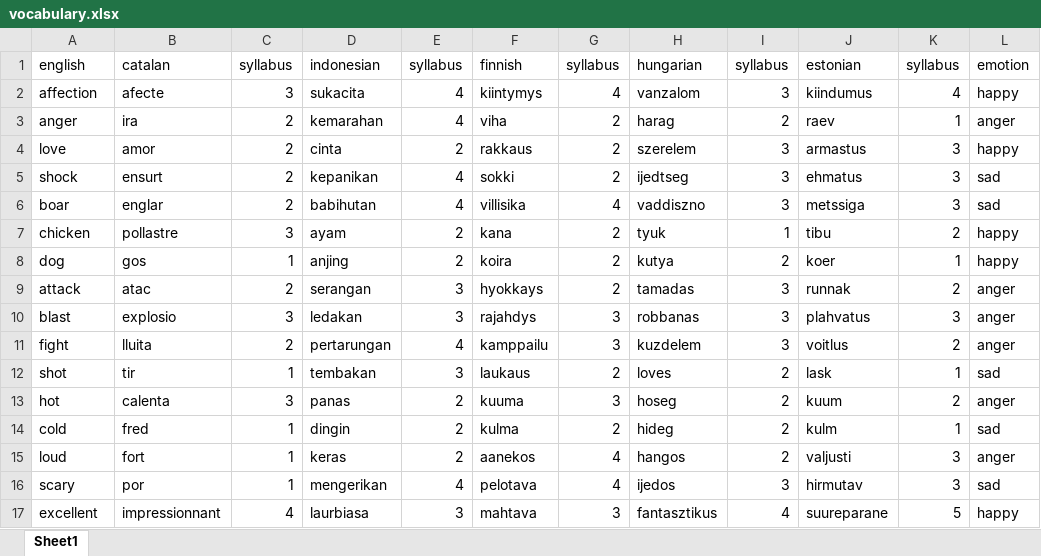
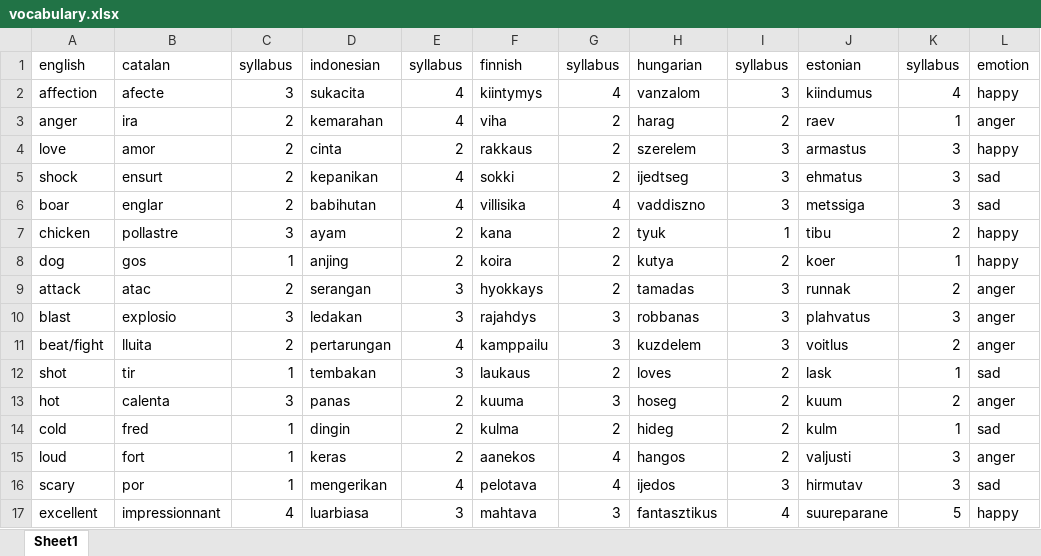
Before and after one commit to yahuann/Computer-Audio, an Excel workbook: project/data/audio src/vocabulary.xlsx, sheet Sheet1, drawn as a sheet; only a part is shown; values as stored, in another font and other column widths than the file's, no borders; the diff names each change by its address in the sheet, - before the commit and + after, or states it on an @@ line.

```diff
--- a/project/data/audio src/vocabulary.xlsx (sheet Sheet1)
+++ b/project/data/audio src/vocabulary.xlsx (sheet Sheet1)
-A11: fight
+A11: beat/fight
-D17: laurbiasa
+D17: luarbiasa
```
